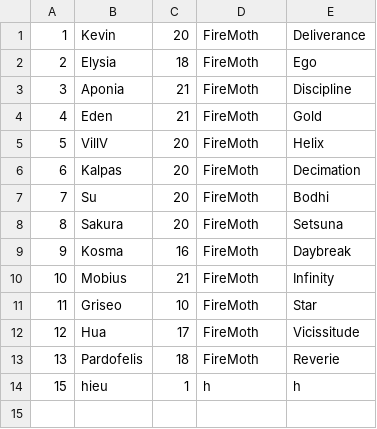
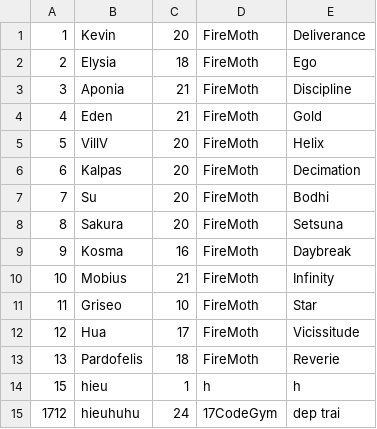
Before and after one commit to DuoMinhHieu/MD2_CaseStudy, a CSV file: src/data/ProfileCharacter.csv, drawn as a sheet; the diff names each change by its address in the sheet, - before the commit and + after, or states it on an @@ line.

```diff
--- a/src/data/ProfileCharacter.csv
+++ b/src/data/ProfileCharacter.csv
+row 15: 1712 | hieuhuhu | 24 | 17CodeGym | dep trai
```
Also changed, not shown: 6 other files.
